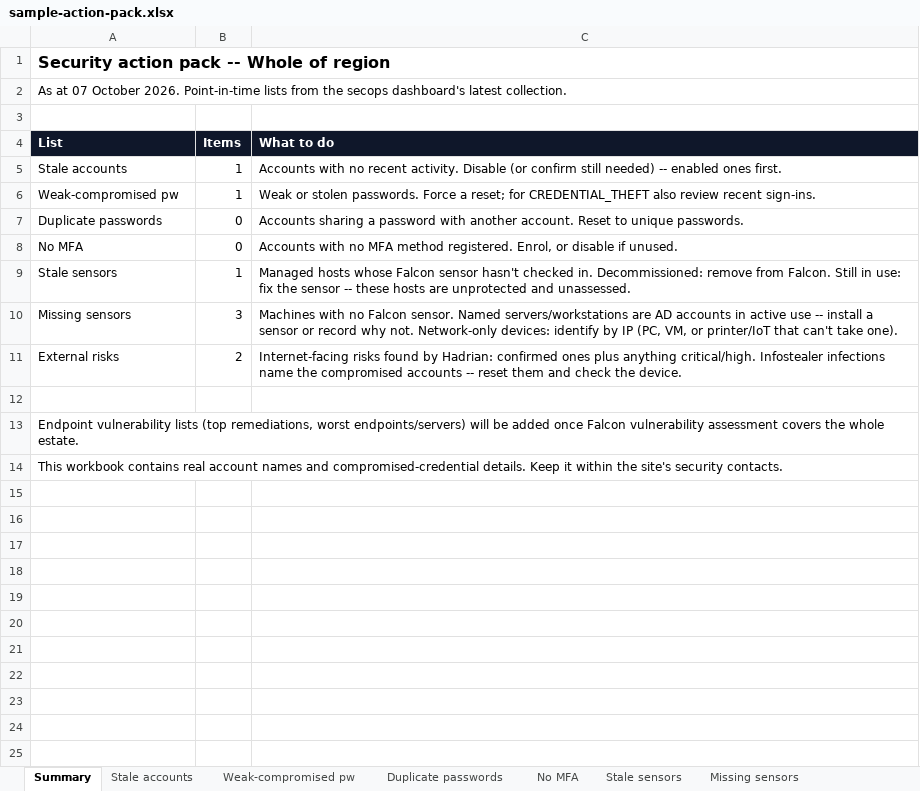
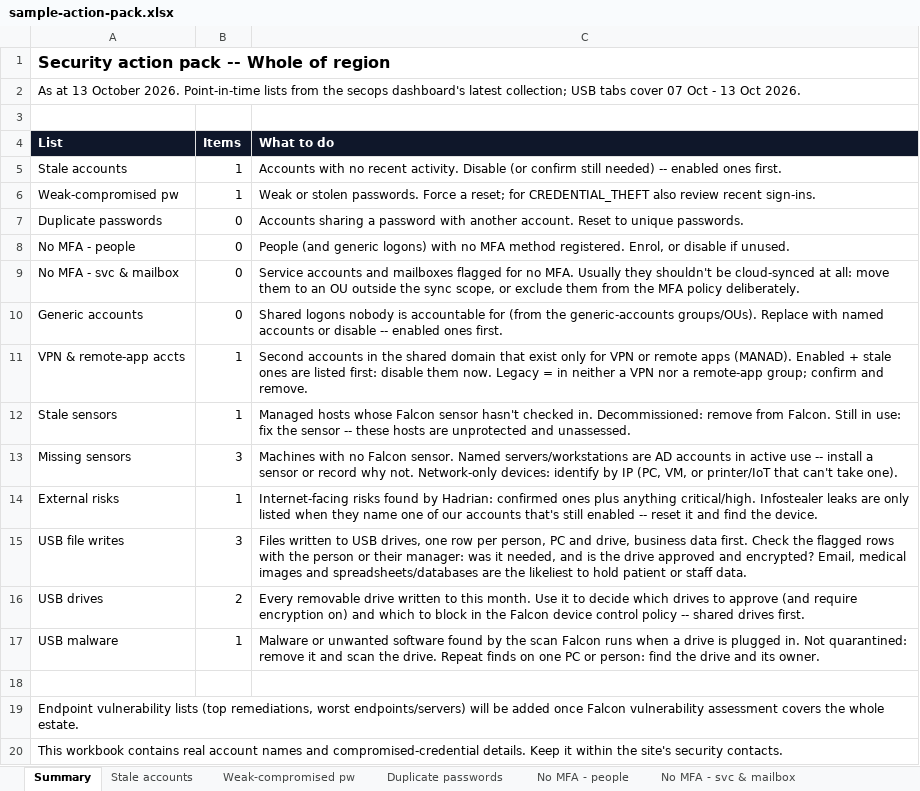
Before and after one commit to t-d-knight/secops-dash, an Excel workbook: reports/sample-action-pack.xlsx, sheet Summary, drawn as a sheet; values as stored, in another font and other column widths than the file's, no borders; addresses are those after the commit; the diff names each change by its address in the sheet, - before the commit and + after, or states it on an @@ line.

```diff
--- a/reports/sample-action-pack.xlsx (sheet Summary)
+++ b/reports/sample-action-pack.xlsx (sheet Summary)
-sheet tab: No MFA
+sheet tab: No MFA - people
+sheet tab: No MFA - svc & mailbox
-A2 (List): As at 07 October 2026. Point-in-time lists from the secops dashboard's latest collection.
+A2 (List): As at 13 October 2026. Point-in-time lists from the secops dashboard's latest collection; USB tabs cover 07 Oct - 13 Oct 2026.
-A8 (List): No MFA
+A8 (List): No MFA - people
-C8 (What to do): Accounts with no…
+C8 (What to do): People (and generic logons) with no…
+row 9: No MFA - svc & mailbox | 0 | Service accounts and mailboxes flagged for no MFA. Usually they shouldn't be cloud-synced at all: move them to an OU outside the sync scope, or exclude them from the MFA policy deliberately.
+row 10: Generic accounts | 0 | Shared logons nobody is accountable for (from the generic-accounts groups/OUs). Replace with named accounts or disable -- enabled ones first.
+row 11: VPN & remote-app accts | 1 | Second accounts in the shared domain that exist only for VPN or remote apps (MANAD). Enabled + stale ones are listed first: disable them now. Legacy = in neither a VPN nor a remote-app group; confirm and remove.
-B14 (Items): 2
+B14 (Items): 1
-C14 (What to do): …critical/high. Infostealer infections name the compromised accounts -- reset them and check the device.
+C14 (What to do): …critical/high. Infostealer leaks are only listed when they name one of our accounts that's still enabled -- reset it and find the device.
+row 15: USB file writes | 3 | Files written to USB drives, one row per person, PC and drive, business data first. Check the flagged rows with the person or their manager: was it needed, and is the drive approved and encrypted? Email, medical images and spreadsheets/databases are the likeliest to hold patient or staff data.
+row 16: USB drives | 2 | Every removable drive written to this month. Use it to decide which drives to approve (and require encryption on) and which to block in the Falcon device control policy -- shared drives first.
+row 17: USB malware | 1 | Malware or unwanted software found by the scan Falcon runs when a drive is plugged in. Not quarantined: remove it and scan the drive. Repeat finds on one PC or person: find the drive and its owner.
```
Also changed, not shown: sheet External risks, sheet Stale accounts, sheet Weak-compromised pw, sheet Duplicate passwords, sheet No MFA - people, sheet Missing sensors, 1 more sheet, other sheet tabs, 2 other files.
